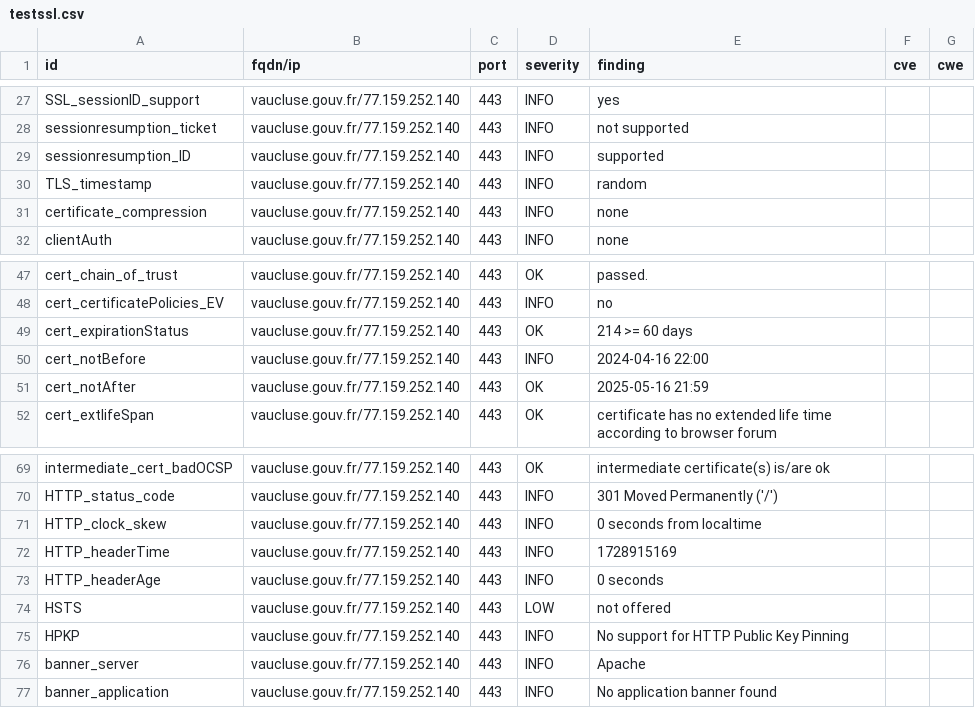
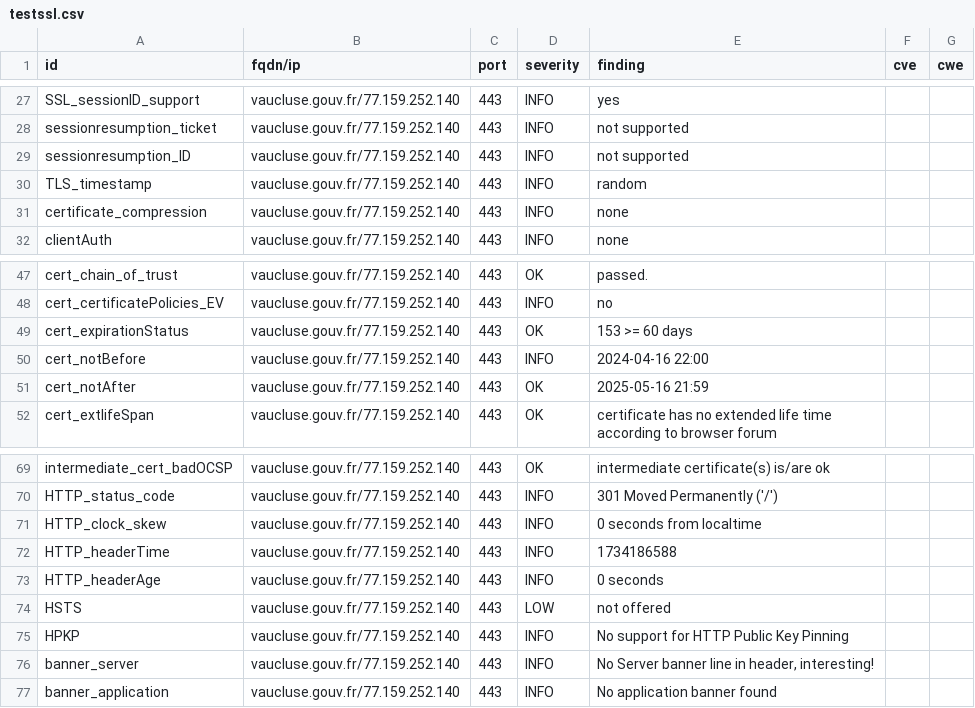
Before and after one commit to GKO-org/dashlordPrd10, a CSV file: results/aHR0cHM6Ly92YXVjbHVzZS5nb3V2LmZy/testssl.csv, drawn as a sheet; only a part is shown, gaps mark what is left out.

```diff
--- a/results/aHR0cHM6Ly92YXVjbHVzZS5nb3V2LmZy/testssl.csv
+++ b/results/aHR0cHM6Ly92YXVjbHVzZS5nb3V2LmZy/testssl.csv
@@ -28,3 +28,3 @@
 "sessionresumption_ticket","vaucluse.gouv.fr/77.159.252.140","443","INFO","not supported","",""
-"sessionresumption_ID","vaucluse.gouv.fr/77.159.252.140","443","INFO","supported","",""
+"sessionresumption_ID","vaucluse.gouv.fr/77.159.252.140","443","INFO","not supported","",""
 "TLS_timestamp","vaucluse.gouv.fr/77.159.252.140","443","INFO","random","",""
@@ -48,3 +48,3 @@
 "cert_certificatePolicies_EV","vaucluse.gouv.fr/77.159.252.140","443","INFO","no","",""
-"cert_expirationStatus","vaucluse.gouv.fr/77.159.252.140","443","OK","214 >= 60 days","",""
+"cert_expirationStatus","vaucluse.gouv.fr/77.159.252.140","443","OK","153 >= 60 days","",""
 "cert_notBefore","vaucluse.gouv.fr/77.159.252.140","443","INFO","2024-04-16 22:00","",""
@@ -71,3 +71,3 @@
 "HTTP_clock_skew","vaucluse.gouv.fr/77.159.252.140","443","INFO","0 seconds from localtime","",""
-"HTTP_headerTime","vaucluse.gouv.fr/77.159.252.140","443","INFO","1728915169","",""
+"HTTP_headerTime","vaucluse.gouv.fr/77.159.252.140","443","INFO","1734186588","",""
 "HTTP_headerAge","vaucluse.gouv.fr/77.159.252.140","443","INFO","0 seconds","",""
@@ -75,3 +75,3 @@
 "HPKP","vaucluse.gouv.fr/77.159.252.140","443","INFO","No support for HTTP Public Key Pinning","",""
-"banner_server","vaucluse.gouv.fr/77.159.252.140","443","INFO","Apache","",""
+"banner_server","vaucluse.gouv.fr/77.159.252.140","443","INFO","No Server banner line in header, interesting!","",""
 "banner_application","vaucluse.gouv.fr/77.159.252.140","443","INFO","No application banner found","",""
```
Also changed, not shown: 11 other files.
